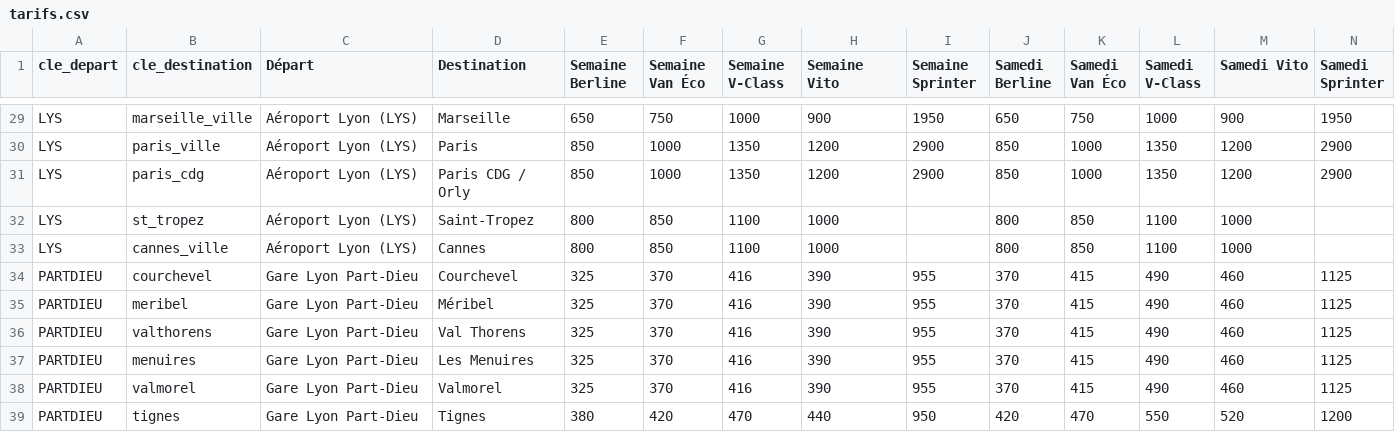
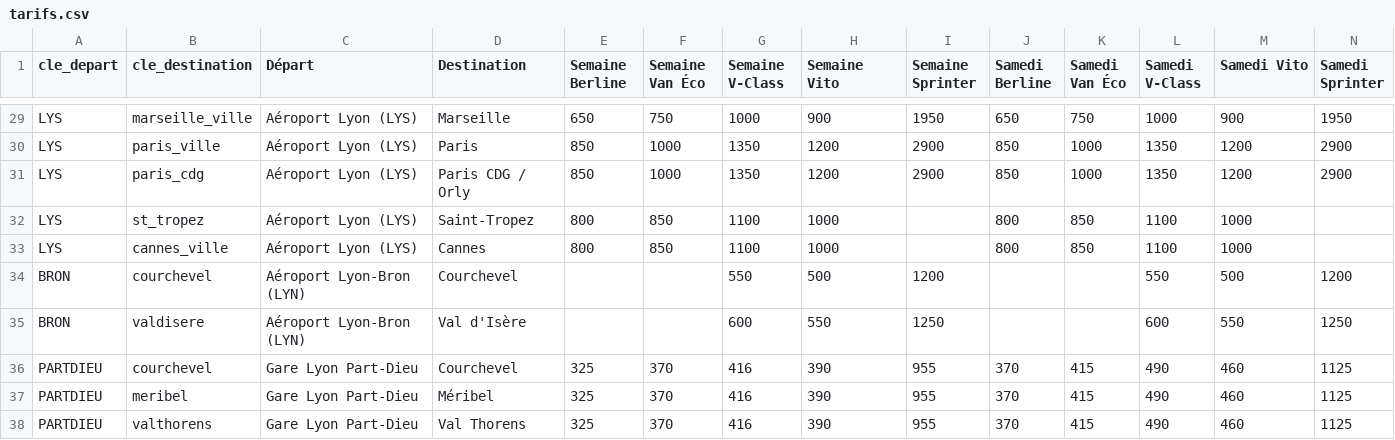
Before and after one commit to jaafar6907/squeed-vtc, a CSV file: tarifs.csv, drawn as a sheet; only a part is shown, gaps mark what is left out; the shorter side is filled out with more unchanged rows.

Commit message:
Update tarifs.csv

```diff
--- a/tarifs.csv
+++ b/tarifs.csv
@@ -33,2 +33,4 @@ LYS;st_tropez;Aéroport Lyon (LYS);Saint-Tropez;800;850;1100;1000;;800;850;1100;
 LYS;cannes_ville;Aéroport Lyon (LYS);Cannes;800;850;1100;1000;;800;850;1100;1000;
+BRON;courchevel;Aéroport Lyon-Bron (LYN);Courchevel;;;550;500;1200;;;550;500;1200
+BRON;valdisere;Aéroport Lyon-Bron (LYN);Val d'Isère;;;600;550;1250;;;600;550;1250
 PARTDIEU;courchevel;Gare Lyon Part-Dieu;Courchevel;325;370;416;390;955;370;415;490;460;1125
```
